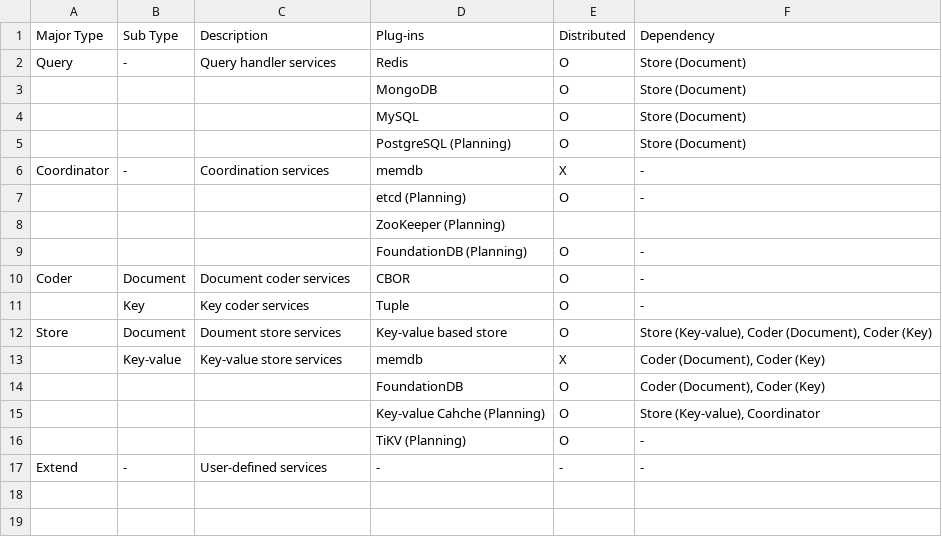
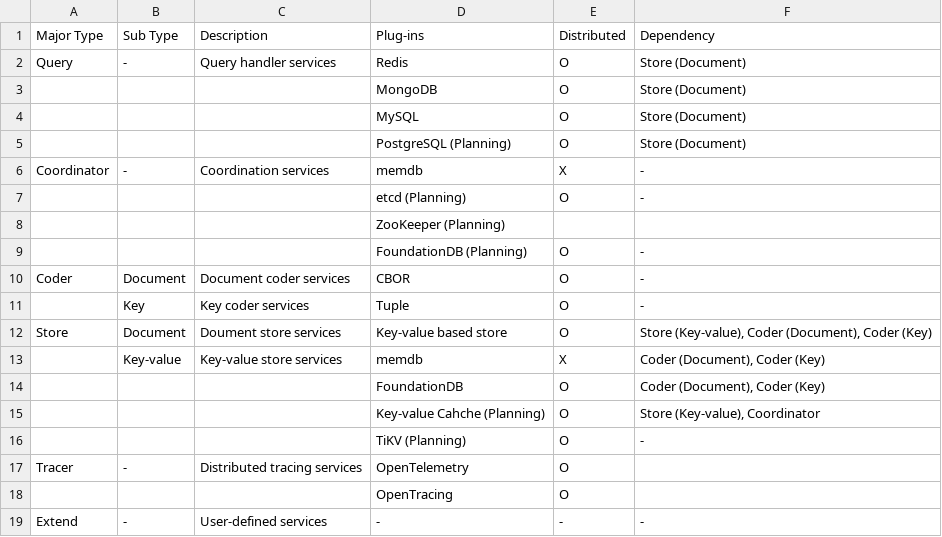
Before and after one commit to cybergarage/puzzledb-go, a CSV file: doc/plugin/plugin-types.csv, drawn as a sheet; the diff names each change by its address in the sheet, - before the commit and + after, or states it on an @@ line.

```diff
--- a/doc/plugin/plugin-types.csv
+++ b/doc/plugin/plugin-types.csv
+row 17: Tracer | - | Distributed tracing services | OpenTelemetry | O
+row 18:  |  |  | OpenTracing | O
```
Also changed, not shown: 15 other files.
